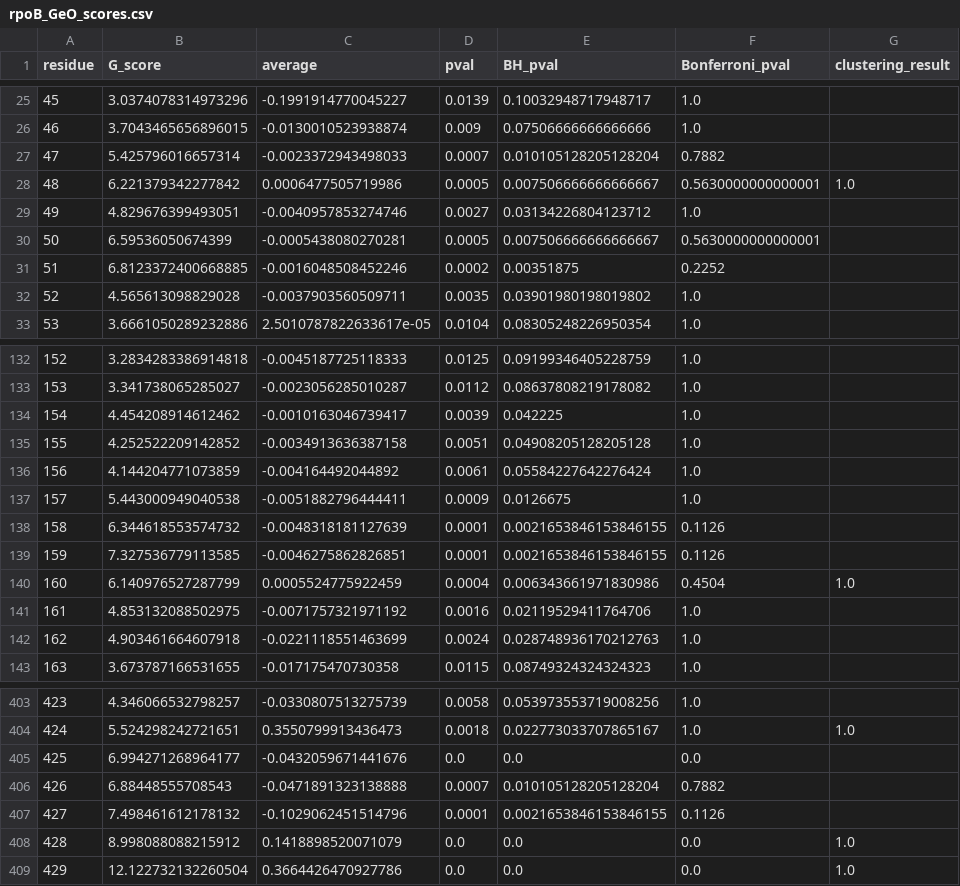
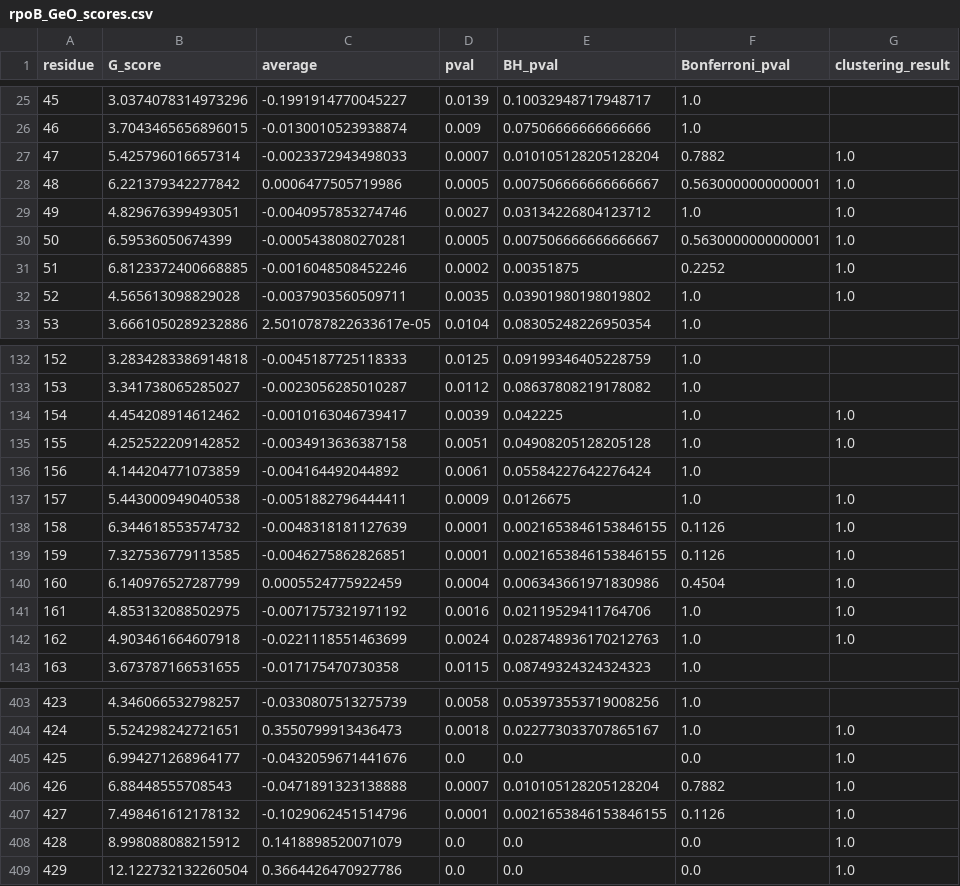
Before and after one commit to sanju99/MtbQuantCNN, a CSV file: supplement/rpoB_GeO_scores.csv, drawn as a sheet; only a part is shown, gaps mark what is left out; the diff covers the shown part only.

```diff
--- a/supplement/rpoB_GeO_scores.csv
+++ b/supplement/rpoB_GeO_scores.csv
@@ -26,8 +26,8 @@ residue,G_score,average,pval,BH_pval,Bonferroni_pval,clustering_result
 46,3.7043465656896015,-0.0130010523938874,0.009,0.07506666666666666,1.0,
-47,5.425796016657314,-0.0023372943498033,0.0007,0.010105128205128204,0.7882,
+47,5.425796016657314,-0.0023372943498033,0.0007,0.010105128205128204,0.7882,1.0
 48,6.221379342277842,0.0006477505719986,0.0005,0.007506666666666667,0.5630000000000001,1.0
-49,4.829676399493051,-0.0040957853274746,0.0027,0.03134226804123712,1.0,
-50,6.59536050674399,-0.0005438080270281,0.0005,0.007506666666666667,0.5630000000000001,
-51,6.8123372400668885,-0.0016048508452246,0.0002,0.00351875,0.2252,
-52,4.565613098829028,-0.0037903560509711,0.0035,0.03901980198019802,1.0,
+49,4.829676399493051,-0.0040957853274746,0.0027,0.03134226804123712,1.0,1.0
+50,6.59536050674399,-0.0005438080270281,0.0005,0.007506666666666667,0.5630000000000001,1.0
+51,6.8123372400668885,-0.0016048508452246,0.0002,0.00351875,0.2252,1.0
+52,4.565613098829028,-0.0037903560509711,0.0035,0.03901980198019802,1.0,1.0
 53,3.6661050289232886,2.5010787822633617e-05,0.0104,0.08305248226950354,1.0,
@@ -133,11 +133,11 @@ residue,G_score,average,pval,BH_pval,Bonferroni_pval,clustering_result
 153,3.341738065285027,-0.0023056285010287,0.0112,0.08637808219178082,1.0,
-154,4.454208914612462,-0.0010163046739417,0.0039,0.042225,1.0,
-155,4.252522209142852,-0.0034913636387158,0.0051,0.04908205128205128,1.0,
+154,4.454208914612462,-0.0010163046739417,0.0039,0.042225,1.0,1.0
+155,4.252522209142852,-0.0034913636387158,0.0051,0.04908205128205128,1.0,1.0
 156,4.144204771073859,-0.004164492044892,0.0061,0.05584227642276424,1.0,
-157,5.443000949040538,-0.0051882796444411,0.0009,0.0126675,1.0,
-158,6.344618553574732,-0.0048318181127639,0.0001,0.0021653846153846155,0.1126,
-159,7.327536779113585,-0.0046275862826851,0.0001,0.0021653846153846155,0.1126,
+157,5.443000949040538,-0.0051882796444411,0.0009,0.0126675,1.0,1.0
+158,6.344618553574732,-0.0048318181127639,0.0001,0.0021653846153846155,0.1126,1.0
+159,7.327536779113585,-0.0046275862826851,0.0001,0.0021653846153846155,0.1126,1.0
 160,6.140976527287799,0.0005524775922459,0.0004,0.006343661971830986,0.4504,1.0
-161,4.853132088502975,-0.0071757321971192,0.0016,0.02119529411764706,1.0,
-162,4.903461664607918,-0.0221118551463699,0.0024,0.028748936170212763,1.0,
+161,4.853132088502975,-0.0071757321971192,0.0016,0.02119529411764706,1.0,1.0
+162,4.903461664607918,-0.0221118551463699,0.0024,0.028748936170212763,1.0,1.0
 163,3.673787166531655,-0.017175470730358,0.0115,0.08749324324324323,1.0,
@@ -404,5 +404,5 @@ residue,G_score,average,pval,BH_pval,Bonferroni_pval,clustering_result
 424,5.524298242721651,0.3550799913436473,0.0018,0.022773033707865167,1.0,1.0
-425,6.994271268964177,-0.0432059671441676,0.0,0.0,0.0,
-426,6.88448555708543,-0.0471891323138888,0.0007,0.010105128205128204,0.7882,
-427,7.498461612178132,-0.1029062451514796,0.0001,0.0021653846153846155,0.1126,
+425,6.994271268964177,-0.0432059671441676,0.0,0.0,0.0,1.0
+426,6.88448555708543,-0.0471891323138888,0.0007,0.010105128205128204,0.7882,1.0
+427,7.498461612178132,-0.1029062451514796,0.0001,0.0021653846153846155,0.1126,1.0
 428,8.998088088215912,0.1418898520071079,0.0,0.0,0.0,1.0
```
Also changed, not shown: 15 edited cells elsewhere in this file, supplement/ethA_GeO_scores.csv, supplement/gyrA_GeO_scores.csv, 20 other files.
